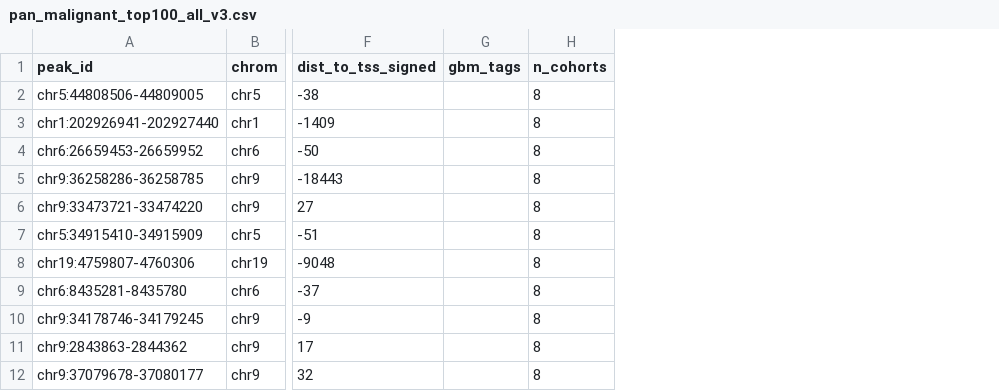
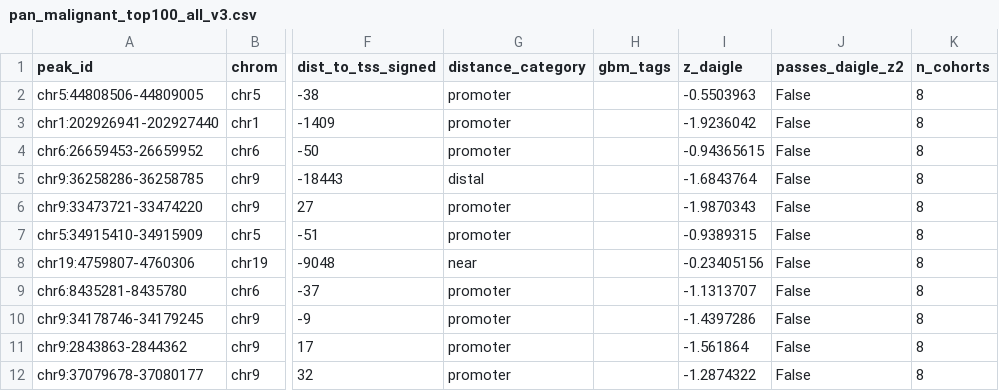
Before and after one commit to jpmcginnis/HumanAAVProject, a CSV file: Glioblastoma snATACseq pipeline/analysis_2026-10-07/reports/pan_malignant_top100_all_v3.csv, drawn as a sheet; only a part is shown, gaps mark what is left out; the diff names each change by its address in the sheet, - before the commit and + after, or states it on an @@ line.

```diff
--- a/Glioblastoma snATACseq pipeline/analysis_2026-10-07/reports/pan_malignant_top100_all_v3.csv
+++ b/Glioblastoma snATACseq pipeline/analysis_2026-10-07/reports/pan_malignant_top100_all_v3.csv
+column G (distance_category), rows 2-12: promoter | promoter | promoter | distal | promoter | promoter | near | promoter | promoter | promoter | promoter
+column I (z_daigle), rows 2-12: -0.5503963 | -1.9236042 | -0.94365615 | -1.6843764 | -1.9870343 | -0.9389315 | -0.23405156 | -1.1313707 | -1.4397286 | -1.561864 | -1.2874322
+column J (passes_daigle_z2), rows 2-12: all False
```
Also changed, not shown: Glioblastoma snATACseq pipeline/analysis_2026-10-07/reports/pan_malignant_top50_distal_selective_v3.csv, Glioblastoma snATACseq pipeline/analysis_2026-10-07/reports/pan_myeloid_top50_distal_selective.csv, 12 other files.
